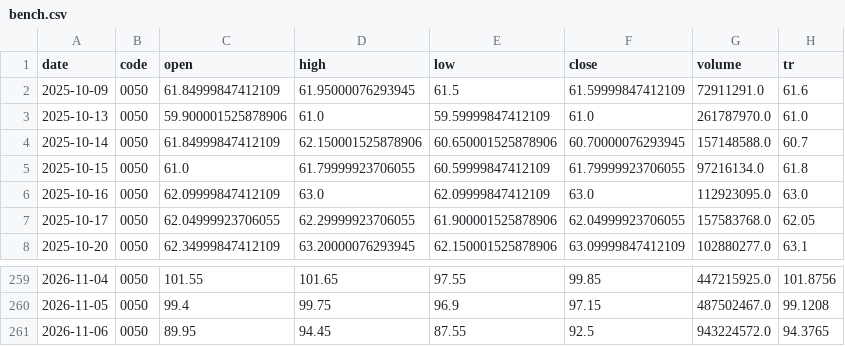
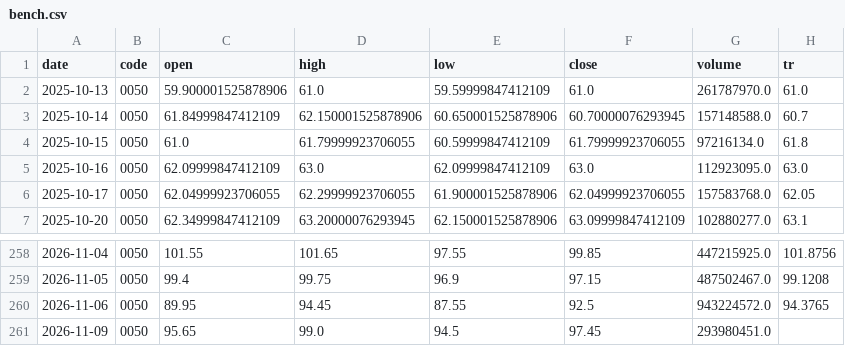
Before and after one commit to carsonlin33-arch/tw-stock-screener, a CSV file: data/extras/bench.csv, drawn as a sheet; only a part is shown, gaps mark what is left out.

```diff
--- a/data/extras/bench.csv
+++ b/data/extras/bench.csv
@@ -1,3 +1,2 @@
 date,code,open,high,low,close,volume,tr
-2025-10-09,0050,61.84999847412109,61.95000076293945,61.5,61.59999847412109,72911291.0,61.6
 2025-10-13,0050,59.900001525878906,61.0,59.59999847412109,61.0,261787970.0,61.0
@@ -261 +260,2 @@ date,code,open,high,low,close,volume,tr
 2026-11-06,0050,89.95,94.45,87.55,92.5,943224572.0,94.3765
+2026-11-09,0050,95.65,99.0,94.5,97.45,293980451.0,
```
Also changed, not shown: 1 other file.
